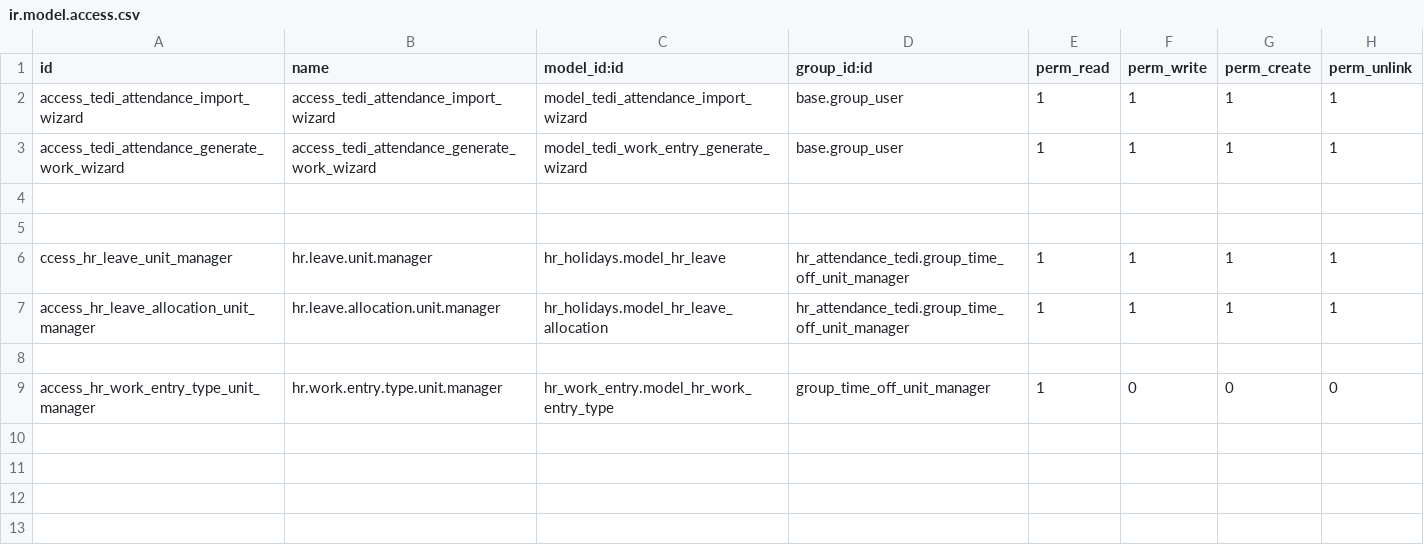
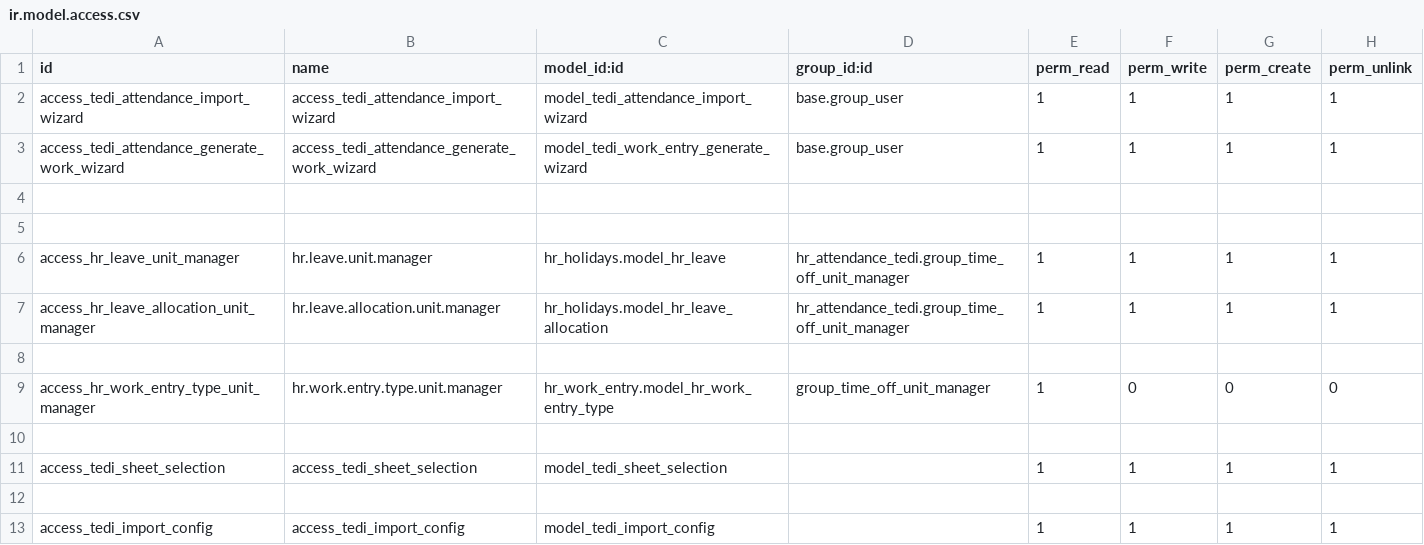
Before and after one commit to NguyenNgocHaiIT/odoo17_tedi, a CSV file: addons_tedi/hr_attendance_tedi/security/ir.model.access.csv, drawn as a sheet.

Commit message:
update hr_attendance_tedi,hr_tedi

```diff
--- a/addons_tedi/hr_attendance_tedi/security/ir.model.access.csv
+++ b/addons_tedi/hr_attendance_tedi/security/ir.model.access.csv
@@ -5,3 +5,3 @@ access_tedi_attendance_generate_work_wizard,access_tedi_attendance_generate_work
 
-ccess_hr_leave_unit_manager,hr.leave.unit.manager,hr_holidays.model_hr_leave,hr_attendance_tedi.group_time_off_unit_manager,1,1,1,1
+access_hr_leave_unit_manager,hr.leave.unit.manager,hr_holidays.model_hr_leave,hr_attendance_tedi.group_time_off_unit_manager,1,1,1,1
 access_hr_leave_allocation_unit_manager,hr.leave.allocation.unit.manager,hr_holidays.model_hr_leave_allocation,hr_attendance_tedi.group_time_off_unit_manager,1,1,1,1
@@ -9 +9,5 @@ access_hr_leave_allocation_unit_manager,hr.leave.allocation.unit.manager,hr_holi
 access_hr_work_entry_type_unit_manager,hr.work.entry.type.unit.manager,hr_work_entry.model_hr_work_entry_type,group_time_off_unit_manager,1,0,0,0
+
+access_tedi_sheet_selection,access_tedi_sheet_selection,model_tedi_sheet_selection,,1,1,1,1
+
+access_tedi_import_config,access_tedi_import_config,model_tedi_import_config,,1,1,1,1
```
Also changed, not shown: 13 other files.
